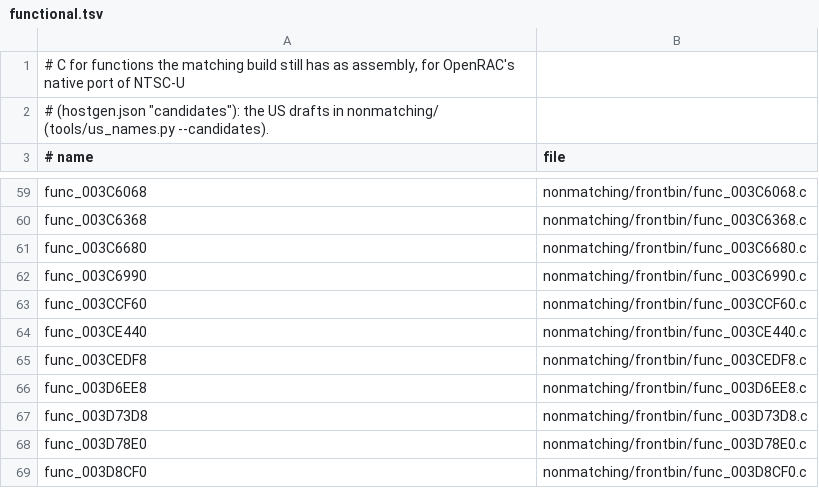
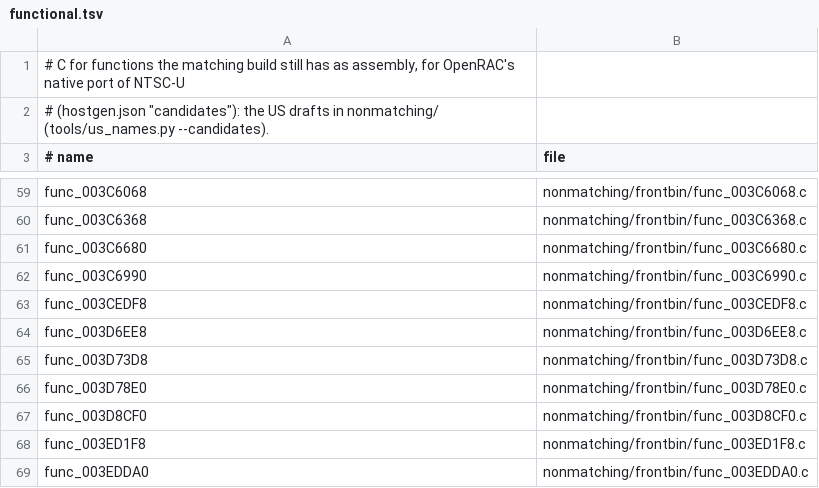
Before and after one commit to OpenRAC/rac3-decomp, a TSV file: nonmatching/functional.tsv, drawn as a sheet; only a part is shown, gaps mark what is left out; the shorter side is filled out with more unchanged rows; the diff covers the shown part only.

Commit message:
feat(frontbin,boot_elf): match 20 functions
- func_003C5810 (456 bytes), src/boot_elf/text/3C5810.c
- func_003CCF60 (228 bytes), src/frontbin/3CCF60.c
- func_003CE440 (424 bytes), src/frontbin/3CE440.c
- func_003CE5E8 (400 bytes), src/frontbin/3CE440.c
- func_003CE7F8 (424 bytes), src/boot_elf/text/3CE7F8.c
- func_003CE9A0 (400 bytes), src/boot_elf/text/3CE7F8.c
- func_003E4D70 (308 bytes), src/frontbin/3E4D70.c
- func_003E5128 (308 bytes), src/boot_elf/text/3E5128.c
- func_003E5CE8 (216 bytes), src/frontbin/3E5CE8.c
- func_003E60A0 (216 bytes), src/boot_elf/text/3E60A0.c
- func_003E6798 (312 bytes), src/boot_elf/text/3E6798.c
- func_003E6C08 (168 bytes), src/frontbin/3E6C08.c
- func_003E6FC0 (168 bytes), src/boot_elf/text/3E6FC0.c
- func_003EB270 (212 bytes), src/frontbin/3EB270.c
- func_003EB628 (212 bytes), src/boot_elf/text/3EB628.c
- func_003EBAA0 (212 bytes), src/frontbin/3EBAA0.c
- func_003EC4B8 (212 bytes), src/frontbin/3EC4B8.c
- func_003EC870 (212 bytes), src/boot_elf/text/3EC870.c
- func_003ECBA0 (212 bytes), src/frontbin/3ECBA0.c
- func_003ECF58 (212 bytes), src/boot_elf/text/3ECF58.c

Each replaces its INCLUDE_ASM marker with plain C built with its file's flags (18 files); a switch's INCLUDE_RODATA lines go with its marker. tools/resolve_symbols.py writes the programs' resolved symbols. Drafts of these functions in nonmatching/ are removed with their rows.

Verified:
- sh tools/carry_us.sh: passed (tools/version_map.py --check included)
- python3 tools/build.py --target all: MATCH frontbin.bin, MATCH boot_elf.bin, MATCH i5bootn.bin
- python3 tests/check_repository.py: repository checks passed
- python3 -m unittest discover -s tests: 207 tests OK
- python3 tools/progress.py --check: passed
- python3 tools/split_text.py --refresh --check --target all: passed
- python3 tools/pr_check.py --target all: passed

```diff
--- a/nonmatching/functional.tsv
+++ b/nonmatching/functional.tsv
@@ -62,4 +62,2 @@ func_003C6680	nonmatching/frontbin/func_003C6680.c
 func_003C6990	nonmatching/frontbin/func_003C6990.c
-func_003CCF60	nonmatching/frontbin/func_003CCF60.c
-func_003CE440	nonmatching/frontbin/func_003CE440.c
 func_003CEDF8	nonmatching/frontbin/func_003CEDF8.c
```
Also changed, not shown: 15 removed rows elsewhere in this file, config/us/built.tsv, 45 other files.
